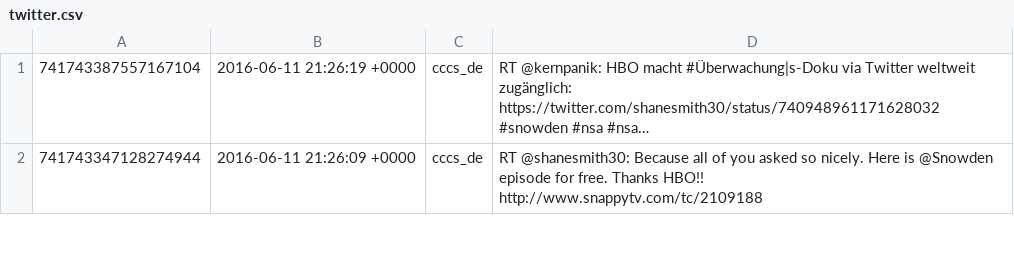
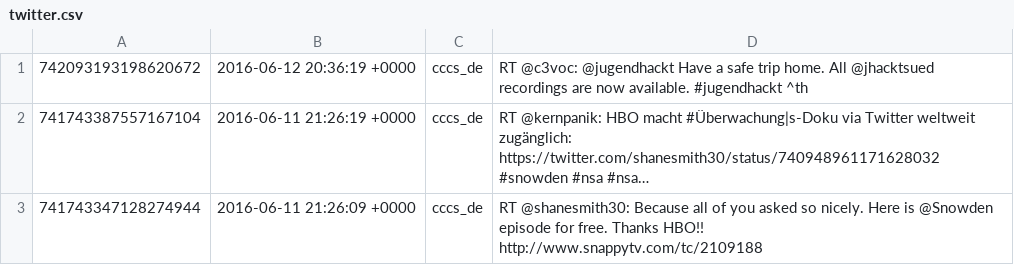
Before and after one commit to cccs/cccs-website, a CSV file: content/_data/twitter.csv, drawn as a sheet; only a part is shown; long unchanged cells end in …; the diff names each change by its address in the sheet, - before the commit and + after, or states it on an @@ line.

Commit message:
Update Twitter

```diff
--- a/content/_data/twitter.csv
+++ b/content/_data/twitter.csv
+row 1: 742093193198620672 | 2016-06-12 20:36:19 +0000 | cccs_de | RT @c3voc: @jugendhackt Have a safe trip home. All @jhacktsued recordings are now available. #jugendhackt ^th
```
